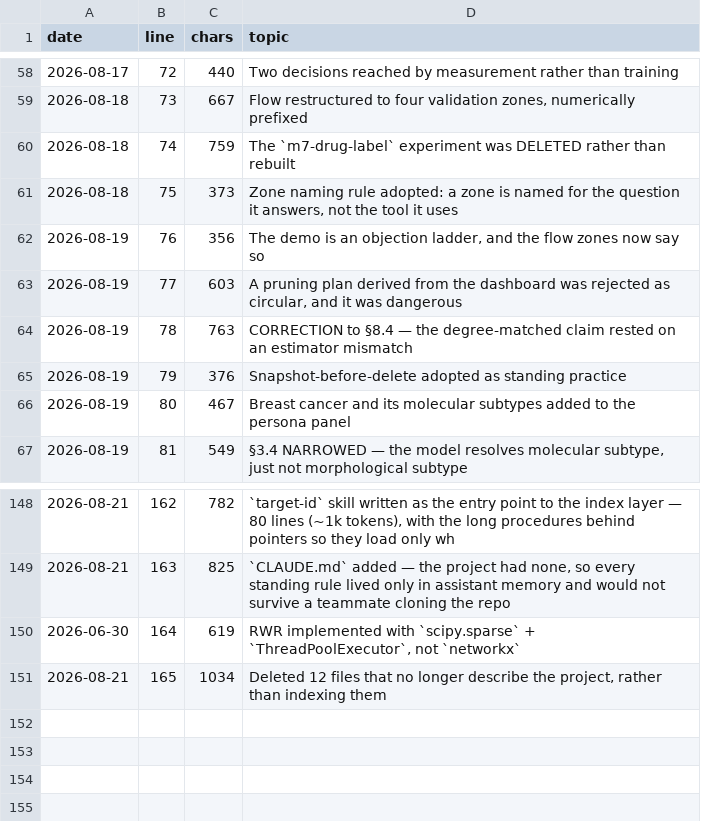
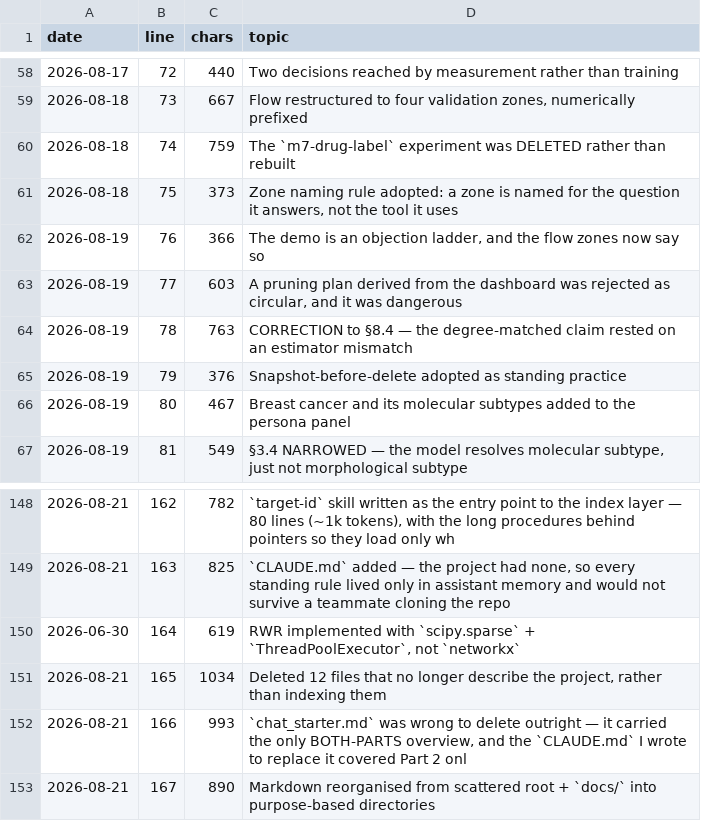
Before and after one commit to lhfudataiku/demo-target-identification, a TSV file: .index/decisions.tsv, drawn as a sheet; only a part is shown, gaps mark what is left out.

Commit message:
sort documents and index

```diff
--- a/.index/decisions.tsv
+++ b/.index/decisions.tsv
@@ -61,3 +61,3 @@ date	line	chars	topic
 2026-08-18	75	373	Zone naming rule adopted: a zone is named for the question it answers, not the tool it uses
-2026-08-19	76	356	The demo is an objection ladder, and the flow zones now say so
+2026-08-19	76	366	The demo is an objection ladder, and the flow zones now say so
 2026-08-19	77	603	A pruning plan derived from the dashboard was rejected as circular, and it was dangerous
@@ -151 +151,3 @@ date	line	chars	topic
 2026-08-21	165	1034	Deleted 12 files that no longer describe the project, rather than indexing them
+2026-08-21	166	993	`chat_starter.md` was wrong to delete outright — it carried the only BOTH-PARTS overview, and the `CLAUDE.md` I wrote to replace it covered Part 2 onl
+2026-08-21	167	890	Markdown reorganised from scattered root + `docs/` into purpose-based directories
```
Also changed, not shown: .index/code.tsv, 20 other files.
